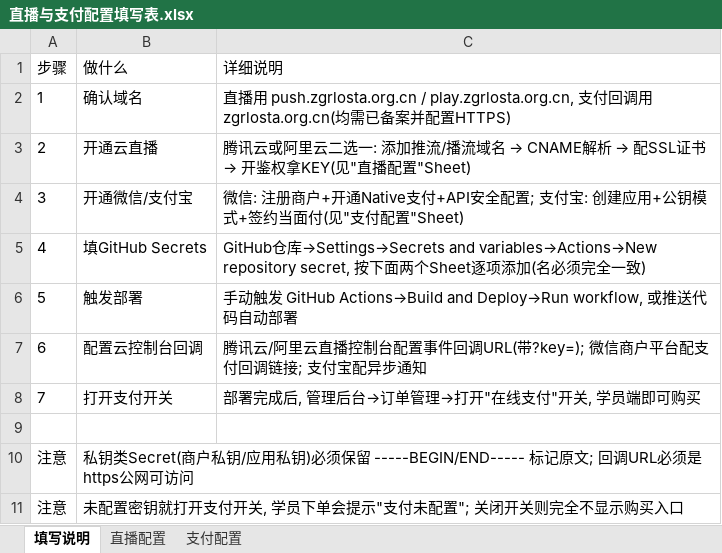
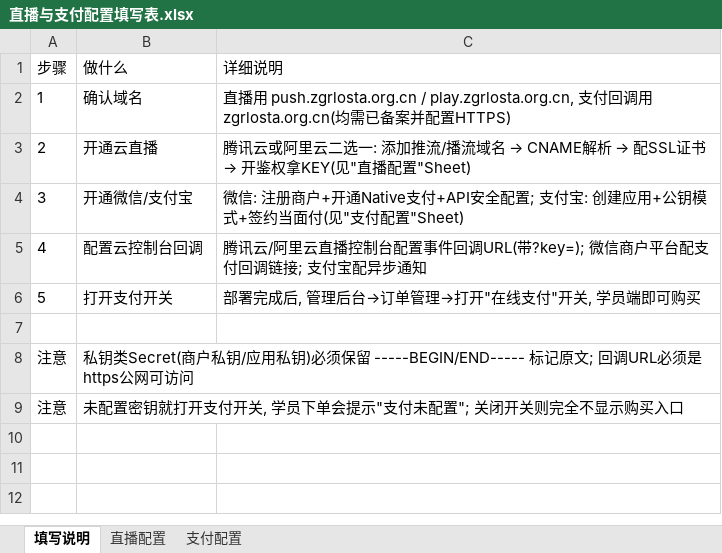
Before and after one commit to dengzongzong/UJCMSv2, an Excel workbook: deploy/直播与支付配置填写表.xlsx, sheet 填写说明, drawn as a sheet; values as stored, in another font and other column widths than the file's, no borders; removed rows and columns are numbered as before the commit, all else as after; the diff names each change by its address in the sheet, - before the commit and + after, or states it on an @@ line.

```diff
--- a/deploy/直播与支付配置填写表.xlsx (sheet 填写说明)
+++ b/deploy/直播与支付配置填写表.xlsx (sheet 填写说明)
-row 5: 4 | 填GitHub Secrets | GitHub仓库→Settings→Secrets and variables→Actions→New repository secret, 按下面两个Sheet逐项添加(名必须完全一致)
-row 6: 5 | 触发部署 | 手动触发 GitHub Actions→Build and Deploy→Run workflow, 或推送代码自动部署
@@ column A renumbered between rows 5 and 6 @@
```
Also changed, not shown: 32 other files.
